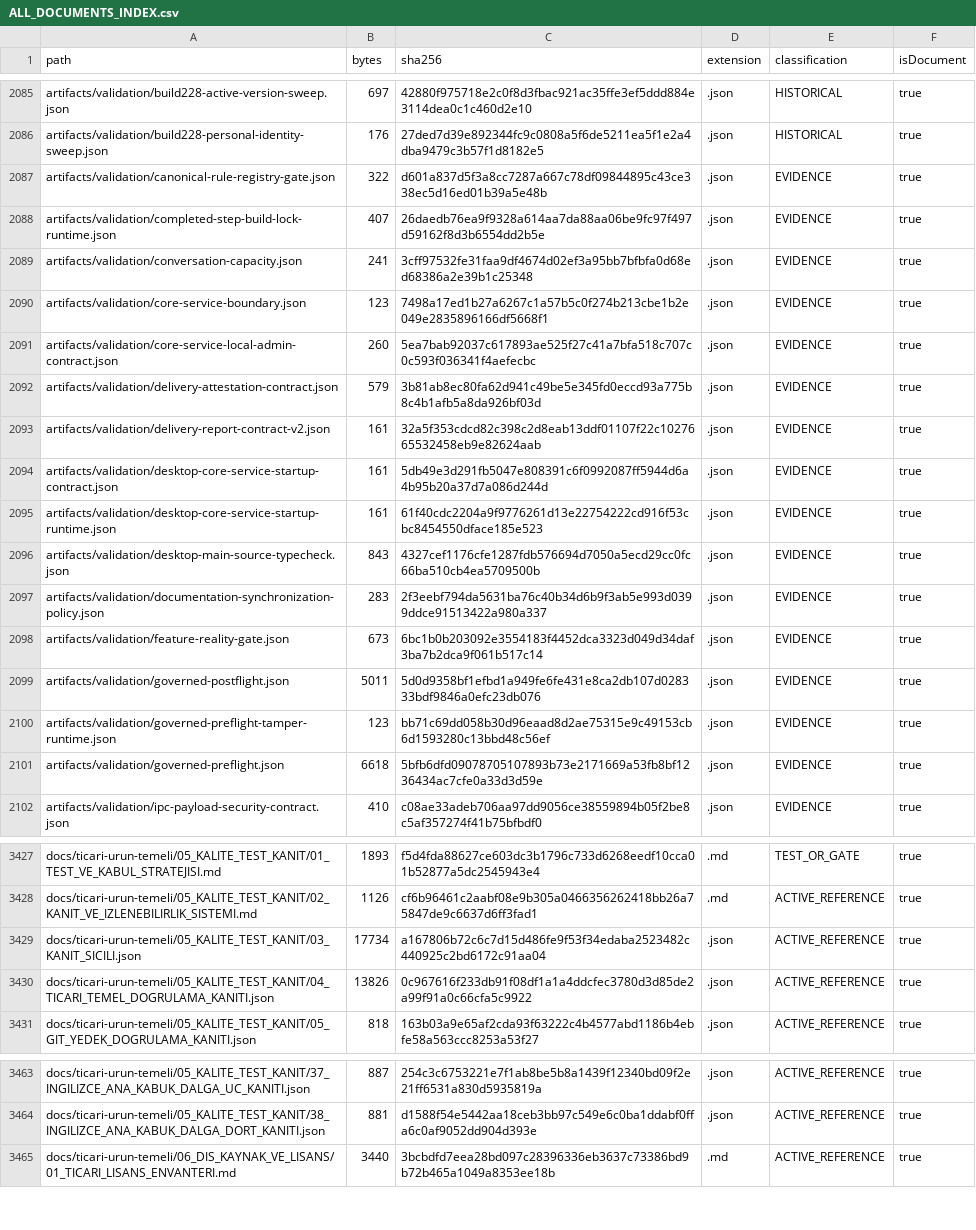
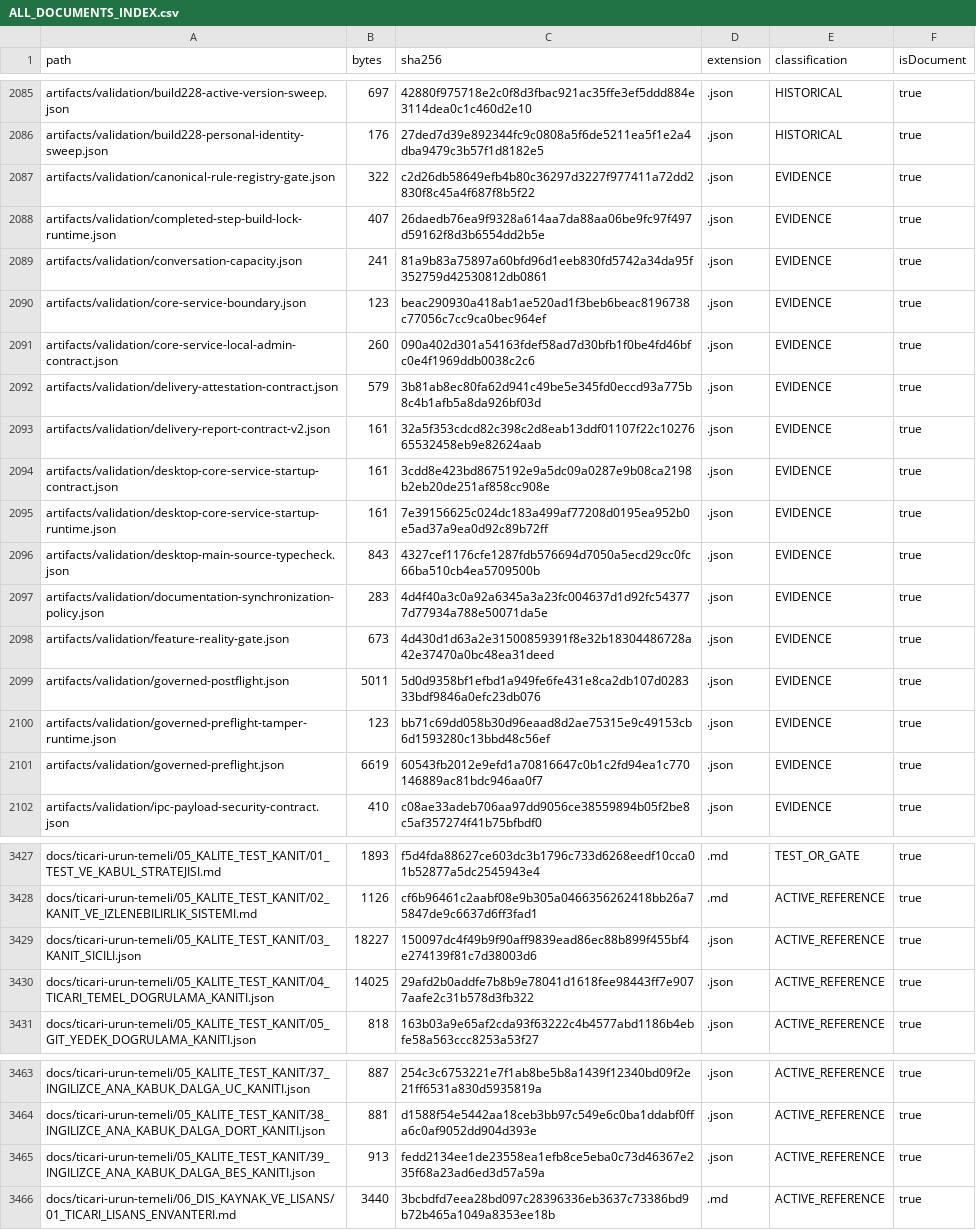
Before and after one commit to hsynmyssrgl/Anadolu-Parsi-AYM, a CSV file: artifacts/manifests/ALL_DOCUMENTS_INDEX.csv, drawn as a sheet; only a part is shown, gaps mark what is left out; the diff covers the shown part only.

```diff
--- a/artifacts/manifests/ALL_DOCUMENTS_INDEX.csv
+++ b/artifacts/manifests/ALL_DOCUMENTS_INDEX.csv
@@ -2086,17 +2086,17 @@ artifacts/validation/build228-active-version-sweep.json,697,42880f975718e2c0f8d3
 artifacts/validation/build228-personal-identity-sweep.json,176,27ded7d39e892344fc9c0808a5f6de5211ea5f1e2a4dba9479c3b57f1d8182e5,.json,HISTORICAL,true
-artifacts/validation/canonical-rule-registry-gate.json,322,d601a837d5f3a8cc7287a667c78df09844895c43ce338ec5d16ed01b39a5e48b,.json,EVIDENCE,true
+artifacts/validation/canonical-rule-registry-gate.json,322,c2d26db58649efb4b80c36297d3227f977411a72dd2830f8c45a4f687f8b5f22,.json,EVIDENCE,true
 artifacts/validation/completed-step-build-lock-runtime.json,407,26daedb76ea9f9328a614aa7da88aa06be9fc97f497d59162f8d3b6554dd2b5e,.json,EVIDENCE,true
-artifacts/validation/conversation-capacity.json,241,3cff97532fe31faa9df4674d02ef3a95bb7bfbfa0d68ed68386a2e39b1c25348,.json,EVIDENCE,true
-artifacts/validation/core-service-boundary.json,123,7498a17ed1b27a6267c1a57b5c0f274b213cbe1b2e049e2835896166df5668f1,.json,EVIDENCE,true
-artifacts/validation/core-service-local-admin-contract.json,260,5ea7bab92037c617893ae525f27c41a7bfa518c707c0c593f036341f4aefecbc,.json,EVIDENCE,true
+artifacts/validation/conversation-capacity.json,241,81a9b83a75897a60bfd96d1eeb830fd5742a34da95f352759d42530812db0861,.json,EVIDENCE,true
+artifacts/validation/core-service-boundary.json,123,beac290930a418ab1ae520ad1f3beb6beac8196738c77056c7cc9ca0bec964ef,.json,EVIDENCE,true
+artifacts/validation/core-service-local-admin-contract.json,260,090a402d301a54163fdef58ad7d30bfb1f0be4fd46bfc0e4f1969ddb0038c2c6,.json,EVIDENCE,true
 artifacts/validation/delivery-attestation-contract.json,579,3b81ab8ec80fa62d941c49be5e345fd0eccd93a775b8c4b1afb5a8da926bf03d,.json,EVIDENCE,true
 artifacts/validation/delivery-report-contract-v2.json,161,32a5f353cdcd82c398c2d8eab13ddf01107f22c1027665532458eb9e82624aab,.json,EVIDENCE,true
-artifacts/validation/desktop-core-service-startup-contract.json,161,5db49e3d291fb5047e808391c6f0992087ff5944d6a4b95b20a37d7a086d244d,.json,EVIDENCE,true
-artifacts/validation/desktop-core-service-startup-runtime.json,161,61f40cdc2204a9f9776261d13e22754222cd916f53cbc8454550dface185e523,.json,EVIDENCE,true
+artifacts/validation/desktop-core-service-startup-contract.json,161,3cdd8e423bd8675192e9a5dc09a0287e9b08ca2198b2eb20de251af858cc908e,.json,EVIDENCE,true
+artifacts/validation/desktop-core-service-startup-runtime.json,161,7e39156625c024dc183a499af77208d0195ea952b0e5ad37a9ea0d92c89b72ff,.json,EVIDENCE,true
 artifacts/validation/desktop-main-source-typecheck.json,843,4327cef1176cfe1287fdb576694d7050a5ecd29cc0fc66ba510cb4ea5709500b,.json,EVIDENCE,true
-artifacts/validation/documentation-synchronization-policy.json,283,2f3eebf794da5631ba76c40b34d6b9f3ab5e993d0399ddce91513422a980a337,.json,EVIDENCE,true
-artifacts/validation/feature-reality-gate.json,673,6bc1b0b203092e3554183f4452dca3323d049d34daf3ba7b2dca9f061b517c14,.json,EVIDENCE,true
+artifacts/validation/documentation-synchronization-policy.json,283,4d4f40a3c0a92a6345a3a23fc004637d1d92fc543777d77934a788e50071da5e,.json,EVIDENCE,true
+artifacts/validation/feature-reality-gate.json,673,4d430d1d63a2e31500859391f8e32b18304486728a42e37470a0bc48ea31deed,.json,EVIDENCE,true
 artifacts/validation/governed-postflight.json,5011,5d0d9358bf1efbd1a949fe6fe431e8ca2db107d028333bdf9846a0efc23db076,.json,EVIDENCE,true
 artifacts/validation/governed-preflight-tamper-runtime.json,123,bb71c69dd058b30d96eaad8d2ae75315e9c49153cb6d1593280c13bbd48c56ef,.json,EVIDENCE,true
-artifacts/validation/governed-preflight.json,6618,5bfb6dfd09078705107893b73e2171669a53fb8bf1236434ac7cfe0a33d3d59e,.json,EVIDENCE,true
+artifacts/validation/governed-preflight.json,6619,60543fb2012e9efd1a70816647c0b1c2fd94ea1c770146889ac81bdc946aa0f7,.json,EVIDENCE,true
 artifacts/validation/ipc-payload-security-contract.json,410,c08ae33adeb706aa97dd9056ce38559894b05f2be8c5af357274f41b75bfbdf0,.json,EVIDENCE,true
@@ -3428,4 +3428,4 @@ docs/ticari-urun-temeli/05_KALITE_TEST_KANIT/01_TEST_VE_KABUL_STRATEJISI.md,1893
 docs/ticari-urun-temeli/05_KALITE_TEST_KANIT/02_KANIT_VE_IZLENEBILIRLIK_SISTEMI.md,1126,cf6b96461c2aabf08e9b305a0466356262418bb26a75847de9c6637d6ff3fad1,.md,ACTIVE_REFERENCE,true
-docs/ticari-urun-temeli/05_KALITE_TEST_KANIT/03_KANIT_SICILI.json,17734,a167806b72c6c7d15d486fe9f53f34edaba2523482c440925c2bd6172c91aa04,.json,ACTIVE_REFERENCE,true
-docs/ticari-urun-temeli/05_KALITE_TEST_KANIT/04_TICARI_TEMEL_DOGRULAMA_KANITI.json,13826,0c967616f233db91f08df1a1a4ddcfec3780d3d85de2a99f91a0c66cfa5c9922,.json,ACTIVE_REFERENCE,true
+docs/ticari-urun-temeli/05_KALITE_TEST_KANIT/03_KANIT_SICILI.json,18227,150097dc4f49b9f90aff9839ead86ec88b899f455bf4e274139f81c7d38003d6,.json,ACTIVE_REFERENCE,true
+docs/ticari-urun-temeli/05_KALITE_TEST_KANIT/04_TICARI_TEMEL_DOGRULAMA_KANITI.json,14025,29afd2b0addfe7b8b9e78041d1618fee98443ff7e9077aafe2c31b578d3fb322,.json,ACTIVE_REFERENCE,true
 docs/ticari-urun-temeli/05_KALITE_TEST_KANIT/05_GIT_YEDEK_DOGRULAMA_KANITI.json,818,163b03a9e65af2cda93f63222c4b4577abd1186b4ebfe58a563ccc8253a53f27,.json,ACTIVE_REFERENCE,true
@@ -3464,2 +3464,3 @@ docs/ticari-urun-temeli/05_KALITE_TEST_KANIT/37_INGILIZCE_ANA_KABUK_DALGA_UC_KAN
 docs/ticari-urun-temeli/05_KALITE_TEST_KANIT/38_INGILIZCE_ANA_KABUK_DALGA_DORT_KANITI.json,881,d1588f54e5442aa18ceb3bb97c549e6c0ba1ddabf0ffa6c0af9052dd904d393e,.json,ACTIVE_REFERENCE,true
+docs/ticari-urun-temeli/05_KALITE_TEST_KANIT/39_INGILIZCE_ANA_KABUK_DALGA_BES_KANITI.json,913,fedd2134ee1de23558ea1efb8ce5eba0c73d46367e235f68a23ad6ed3d57a59a,.json,ACTIVE_REFERENCE,true
 docs/ticari-urun-temeli/06_DIS_KAYNAK_VE_LISANS/01_TICARI_LISANS_ENVANTERI.md,3440,3bcbdfd7eea28bd097c28396336eb3637c73386bd9b72b465a1049a8353ee18b,.md,ACTIVE_REFERENCE,true
```
Also changed, not shown: 14 edited cells elsewhere in this file, artifacts/manifests/PROJECT_ARTIFACT_INDEX.csv, 17 other files.
